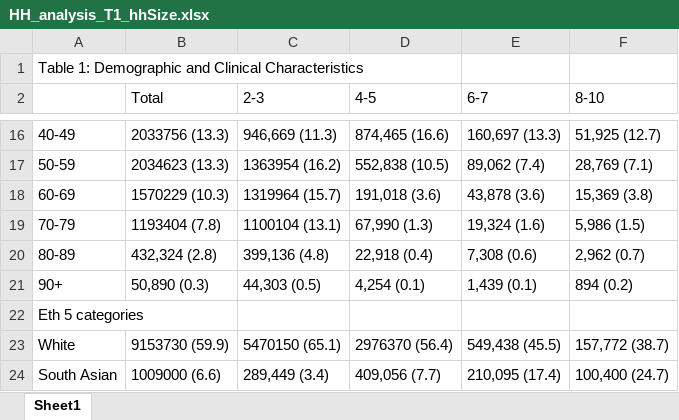
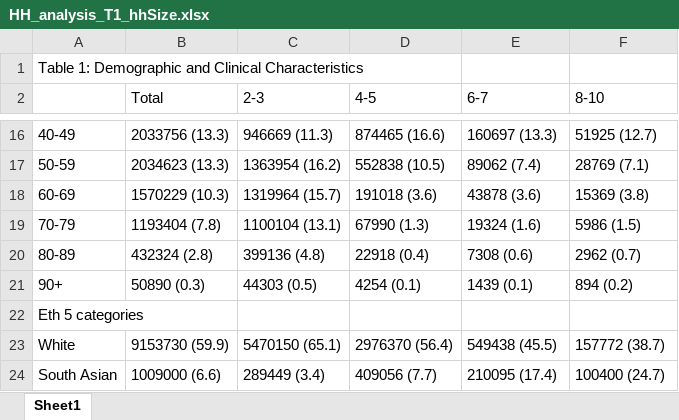
Before and after one commit to opensafely/households-research, an Excel workbook: output/redacted_output/HH_analysis_T1_hhSize.xlsx, sheet Sheet1, drawn as a sheet; only a part is shown, gaps mark what is left out; values as stored, in another font and other column widths than the file's, no borders; the diff covers the shown part only; the diff names each change by its address in the sheet, - before the commit and + after, or states it on an @@ line.

```diff
--- a/output/redacted_output/HH_analysis_T1_hhSize.xlsx (sheet Sheet1)
+++ b/output/redacted_output/HH_analysis_T1_hhSize.xlsx (sheet Sheet1)
-C16 (2-3): 946,669 (11.3)
+C16 (2-3): 946669 (11.3)
-D16 (4-5): 874,465 (16.6)
+D16 (4-5): 874465 (16.6)
-E16 (6-7): 160,697 (13.3)
+E16 (6-7): 160697 (13.3)
-F16 (8-10): 51,925 (12.7)
+F16 (8-10): 51925 (12.7)
-D17 (4-5): 552,838 (10.5)
+D17 (4-5): 552838 (10.5)
-E17 (6-7): 89,062 (7.4)
+E17 (6-7): 89062 (7.4)
-F17 (8-10): 28,769 (7.1)
+F17 (8-10): 28769 (7.1)
-D18 (4-5): 191,018 (3.6)
+D18 (4-5): 191018 (3.6)
-E18 (6-7): 43,878 (3.6)
+E18 (6-7): 43878 (3.6)
-F18 (8-10): 15,369 (3.8)
+F18 (8-10): 15369 (3.8)
-D19 (4-5): 67,990 (1.3)
+D19 (4-5): 67990 (1.3)
-E19 (6-7): 19,324 (1.6)
+E19 (6-7): 19324 (1.6)
-F19 (8-10): 5,986 (1.5)
+F19 (8-10): 5986 (1.5)
-B20 (Total): 432,324 (2.8)
+B20 (Total): 432324 (2.8)
-C20 (2-3): 399,136 (4.8)
+C20 (2-3): 399136 (4.8)
-D20 (4-5): 22,918 (0.4)
+D20 (4-5): 22918 (0.4)
-E20 (6-7): 7,308 (0.6)
+E20 (6-7): 7308 (0.6)
-F20 (8-10): 2,962 (0.7)
+F20 (8-10): 2962 (0.7)
-B21 (Total): 50,890 (0.3)
+B21 (Total): 50890 (0.3)
-C21 (2-3): 44,303 (0.5)
+C21 (2-3): 44303 (0.5)
-D21 (4-5): 4,254 (0.1)
+D21 (4-5): 4254 (0.1)
-E21 (6-7): 1,439 (0.1)
+E21 (6-7): 1439 (0.1)
-E23 (6-7): 549,438 (45.5)
+E23 (6-7): 549438 (45.5)
-F23 (8-10): 157,772 (38.7)
+F23 (8-10): 157772 (38.7)
-C24 (2-3): 289,449 (3.4)
+C24 (2-3): 289449 (3.4)
-D24 (4-5): 409,056 (7.7)
+D24 (4-5): 409056 (7.7)
-E24 (6-7): 210,095 (17.4)
+E24 (6-7): 210095 (17.4)
-F24 (8-10): 100,400 (24.7)
+F24 (8-10): 100400 (24.7)
```
Also changed, not shown: 166 edited cells elsewhere in this sheet.
